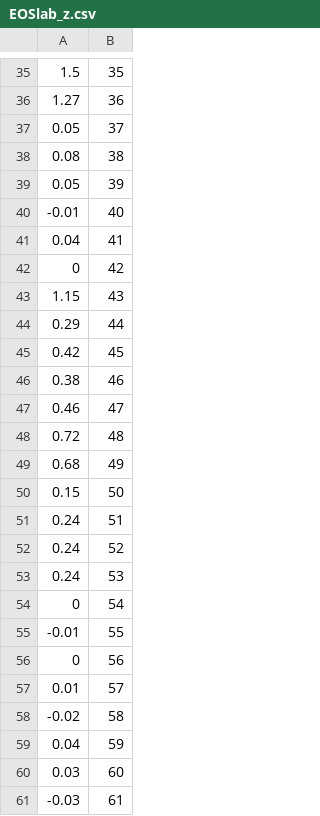
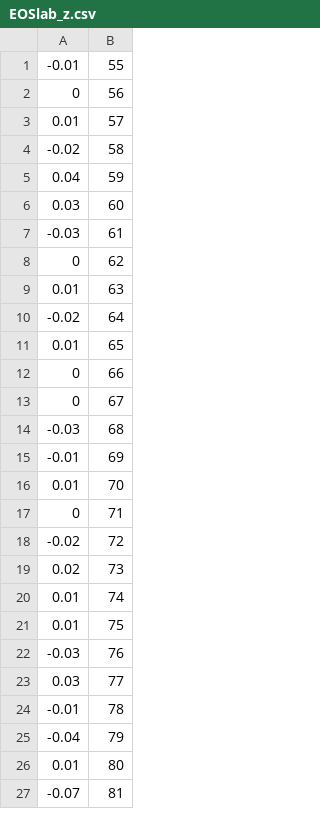
Before and after one commit to janice880624/Smart_Manufacturing, a CSV file: analyze/EOSlab_z.csv, drawn as a sheet; only a part is shown, gaps mark what is left out; the shorter side is filled out with more unchanged rows; the diff covers the shown part only.

```diff
--- a/analyze/EOSlab_z.csv
+++ b/analyze/EOSlab_z.csv
@@ -35,21 +1 @@
-1.5,35
-1.27,36
-0.05,37
-0.08,38
-0.05,39
--0.01,40
-0.04,41
-0,42
-1.15,43
-0.29,44
-0.42,45
-0.38,46
-0.46,47
-0.72,48
-0.68,49
-0.15,50
-0.24,51
-0.24,52
-0.24,53
-0,54
 -0.01,55
```
Also changed, not shown: 34 removed rows elsewhere in this file, analyze/EOSlab_x.csv, analyze/EOSlab_y.csv, 2 other files.
